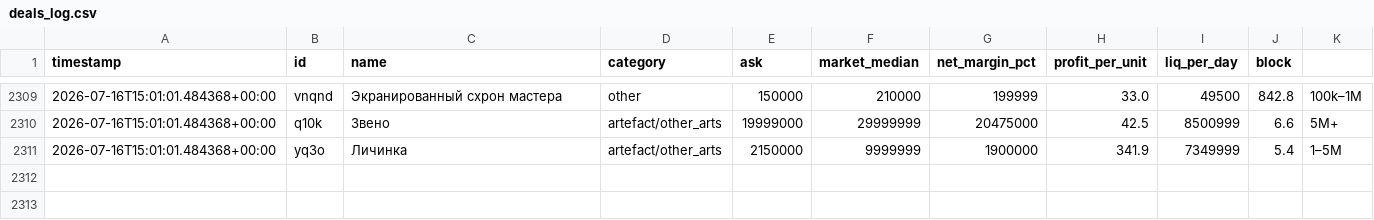
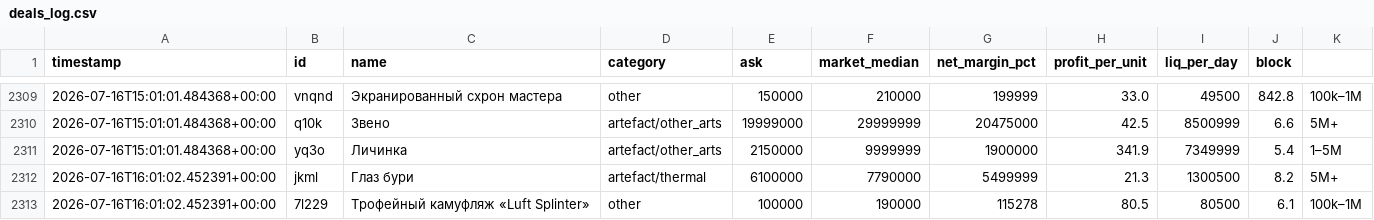
Before and after one commit to gromkyi/sz-deal-bot, a CSV file: deals_log.csv, drawn as a sheet; only a part is shown, gaps mark what is left out.

```diff
--- a/deals_log.csv
+++ b/deals_log.csv
@@ -2311 +2311,3 @@
 2026-07-16T15:01:01.484368+00:00,yq3o,Личинка,artefact/other_arts,2150000,9999999,1900000,341.9,7349999,5.4,1–5M
+2026-07-16T16:01:02.452391+00:00,jkml,Глаз бури,artefact/thermal,6100000,7790000,5499999,21.3,1300500,8.2,5M+
+2026-07-16T16:01:02.452391+00:00,7l229,Трофейный камуфляж «Luft Splinter»,other,100000,190000,115278,80.5,80500,6.1,100k–1M
```
Also changed, not shown: 1 other file.
